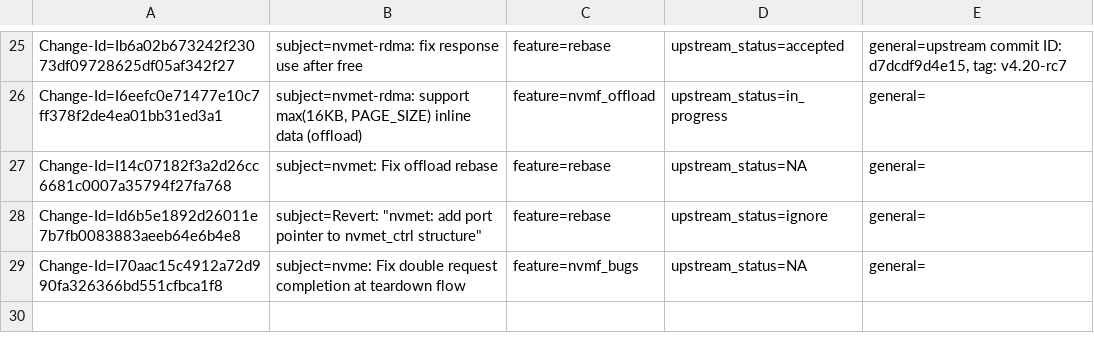
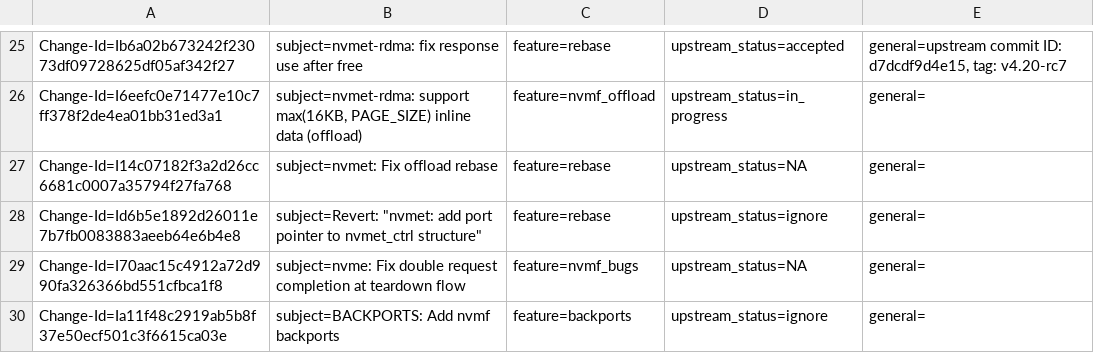
Before and after one commit to Shun-Hao/mlnx-ofa_kernel-4.6-1.0.1.1-rhel7.3, a CSV file: metadata/Israel_Rukshin.csv, drawn as a sheet; only a part is shown, gaps mark what is left out; the diff names each change by its address in the sheet, - before the commit and + after, or states it on an @@ line.

Commit message:
BACKPORTS: Add nvmf backports
Issue: 1649948

Change-Id: Ia11f48c2919ab5b8f37e50ecf501c3f6615ca03e
Signed-off-by: Israel Rukshin <israelr@mellanox.com>

```diff
--- a/metadata/Israel_Rukshin.csv
+++ b/metadata/Israel_Rukshin.csv
+row 30: Change-Id=Ia11f48c2919ab5b8f37e50ecf501c3f6615ca03e | subject=BACKPORTS: Add nvmf backports | feature=backports | upstream_status=ignore | general=
```
Also changed, not shown: 26 other files.
